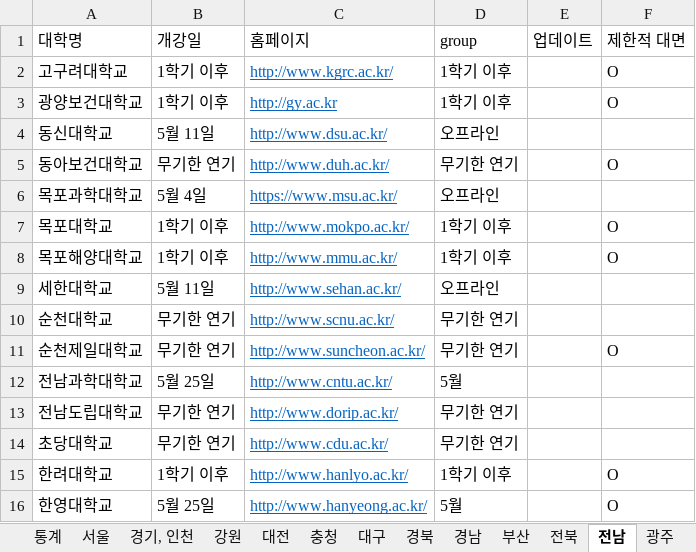
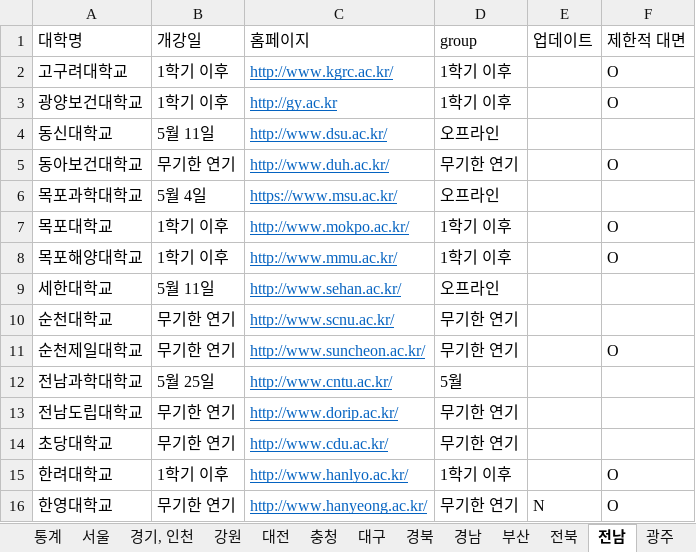
Before and after one commit to team2gloo/openuniv, an Excel workbook: data.xlsx, sheet 전남, drawn as a sheet; values as stored, in another font and other column widths than the file's, no borders; the diff names each change by its address in the sheet, - before the commit and + after, or states it on an @@ line.

```diff
--- a/data.xlsx (sheet 전남)
+++ b/data.xlsx (sheet 전남)
-B16 (개강일): 5월 25일
+B16 (개강일): 무기한 연기
-D16 (group): 5월
+D16 (group): 무기한 연기
-E16 (업데이트): (empty)
+E16 (업데이트): N
```
Also changed, not shown: sheet 통계, sheet 광주, sheet 전북, sheet 경남, sheet 충청, 2 other files.
